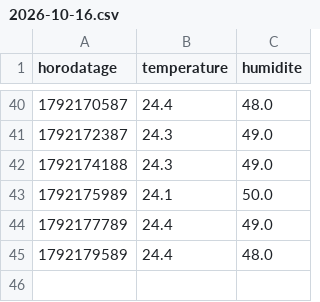
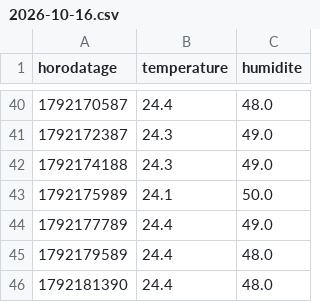
Before and after one commit to JeanBaptisteGuyon/capteurs, a CSV file: donnees/chambre/2026-10-16.csv, drawn as a sheet; only a part is shown, gaps mark what is left out.

Commit message:
releve chambre 2026-10-16

```diff
--- a/donnees/chambre/2026-10-16.csv
+++ b/donnees/chambre/2026-10-16.csv
@@ -45 +45,2 @@ horodatage,temperature,humidite
 1792179589,24.4,48.0
+1792181390,24.4,48.0
```
